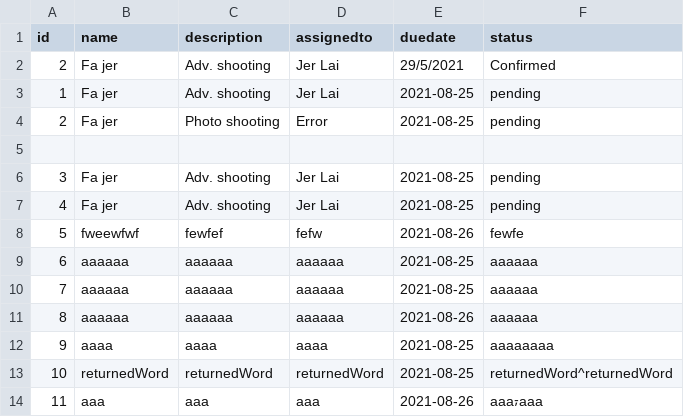
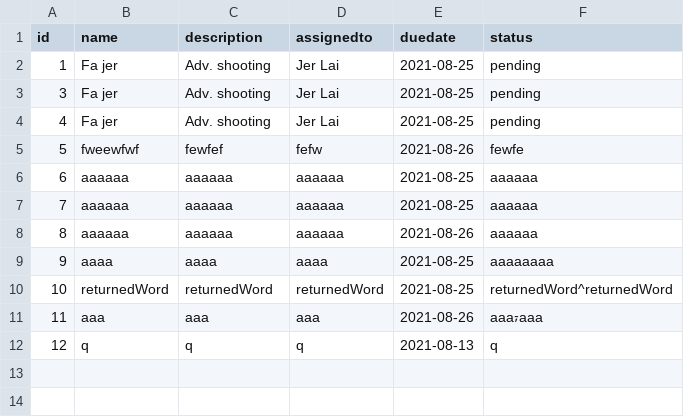
Before and after one commit to GenFewdGroup4/GenFewdGroup4.github.io, a CSV file: server_csv/todolist.csv, drawn as a sheet; removed rows and columns are numbered as before the commit, all else as after; the diff names each change by its address in the sheet, - before the commit and + after, or states it on an @@ line.

```diff
--- a/server_csv/todolist.csv
+++ b/server_csv/todolist.csv
-row 2: 2 | Fa jer | Adv. shooting | Jer Lai | 29/5/2021 | Confirmed
-row 4: 2 | Fa jer | Photo shooting | Error | 2021-08-25 | pending
-row 5: (empty)
+row 12: 12 | q | q | q | 2021-08-13 | q
```
Also changed, not shown: 6 other files.
